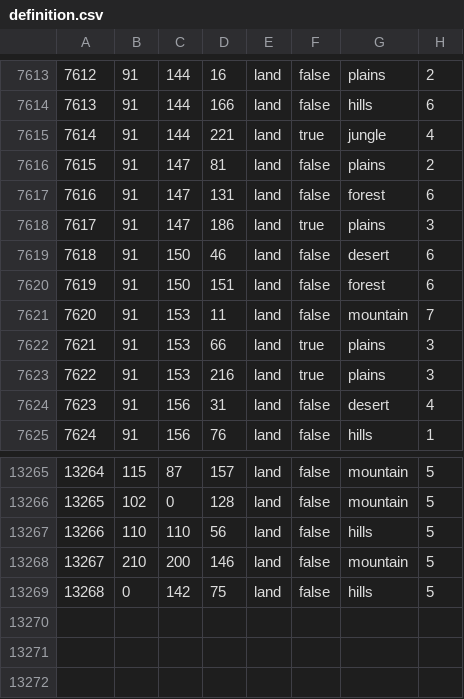
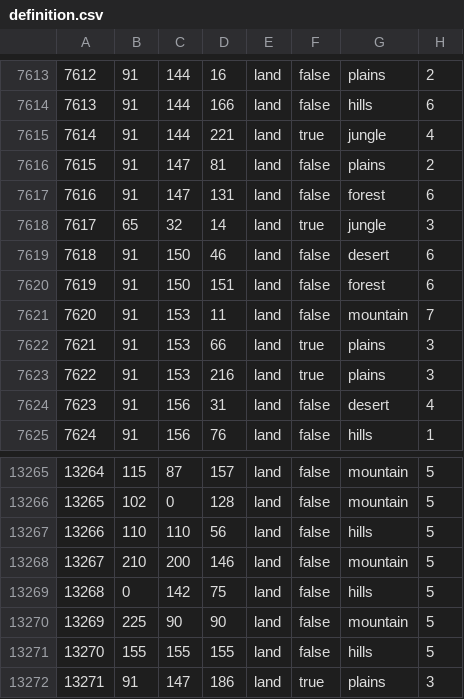
Before and after one commit to donbg/AFR, a CSV file: map/definition.csv, drawn as a sheet; only a part is shown, gaps mark what is left out.

```diff
--- a/map/definition.csv
+++ b/map/definition.csv
@@ -7617,3 +7617,3 @@
 7616;91;147;131;land;false;forest;6
-7617;91;147;186;land;true;plains;3
+7617;65;32;14;land;true;jungle;3
 7618;91;150;46;land;false;desert;6
@@ -13269 +13269,4 @@
 13268;0;142;75;land;false;hills;5
+13269;225;90;90;land;false;mountain;5
+13270;155;155;155;land;false;hills;5
+13271;91;147;186;land;true;plains;3
```
Also changed, not shown: map/adjacencies.csv, 41 other files.
